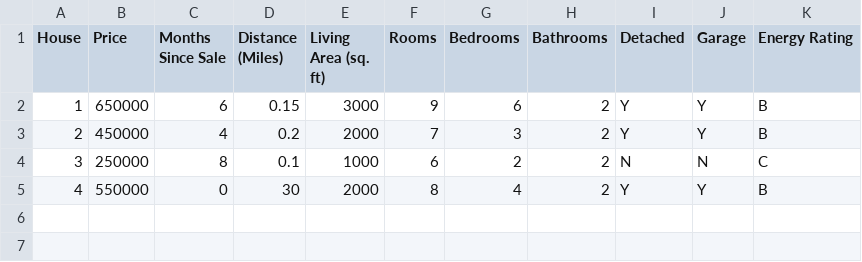
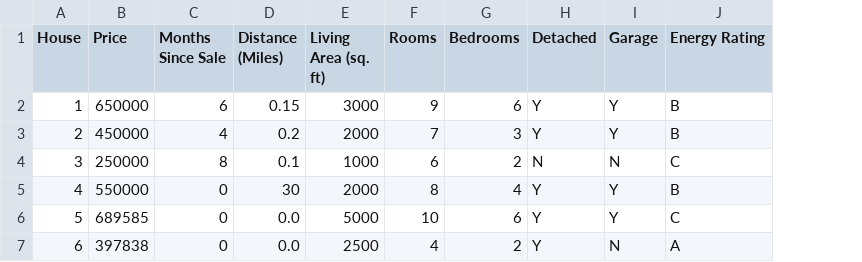
Before and after one commit to AaronEC/CBR-House-Price-Recommender, a CSV file: Database.csv, drawn as a sheet; removed rows and columns are numbered as before the commit, all else as after; the diff names each change by its address in the sheet, - before the commit and + after, or states it on an @@ line.

Commit message:
Updated databases
- Additional example houses
- Removed some uneccesary data

```diff
--- a/Database.csv
+++ b/Database.csv
-column H (Bathrooms), rows 2-5: all 2
+row 6: 5 | 689585 | 0 | 0.0 | 5000 | 10 | 6 | Y | Y | C
+row 7: 6 | 397838 | 0 | 0.0 | 2500 | 4 | 2 | Y | N | A
```
Also changed, not shown: 1 other file.
